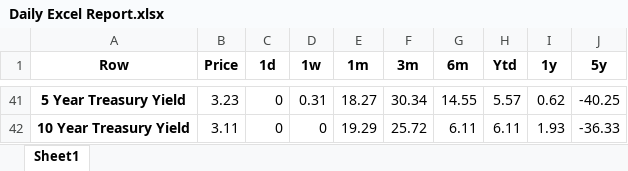
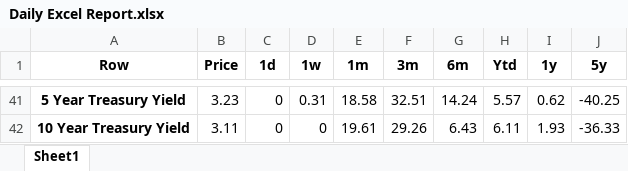
Before and after one commit to RajPandya737/Fin-Mail, an Excel workbook: finmail/Daily Excel Report.xlsx, sheet Sheet1, drawn as a sheet; only a part is shown, gaps mark what is left out; values as stored, in another font and other column widths than the file's, no borders; the diff covers the shown part only; the diff names each change by its address in the sheet, - before the commit and + after, or states it on an @@ line.

```diff
--- a/finmail/Daily Excel Report.xlsx (sheet Sheet1)
+++ b/finmail/Daily Excel Report.xlsx (sheet Sheet1)
-E41 (1m): 18.27
+E41 (1m): 18.58
-F41 (3m): 30.34
+F41 (3m): 32.51
-G41 (6m): 14.55
+G41 (6m): 14.24
-E42 (1m): 19.29
+E42 (1m): 19.61
-F42 (3m): 25.72
+F42 (3m): 29.26
-G42 (6m): 6.11
+G42 (6m): 6.43
```
Also changed, not shown: 27 added rows, 27 removed rows and 52 edited cells elsewhere in this sheet, 9 other files.
